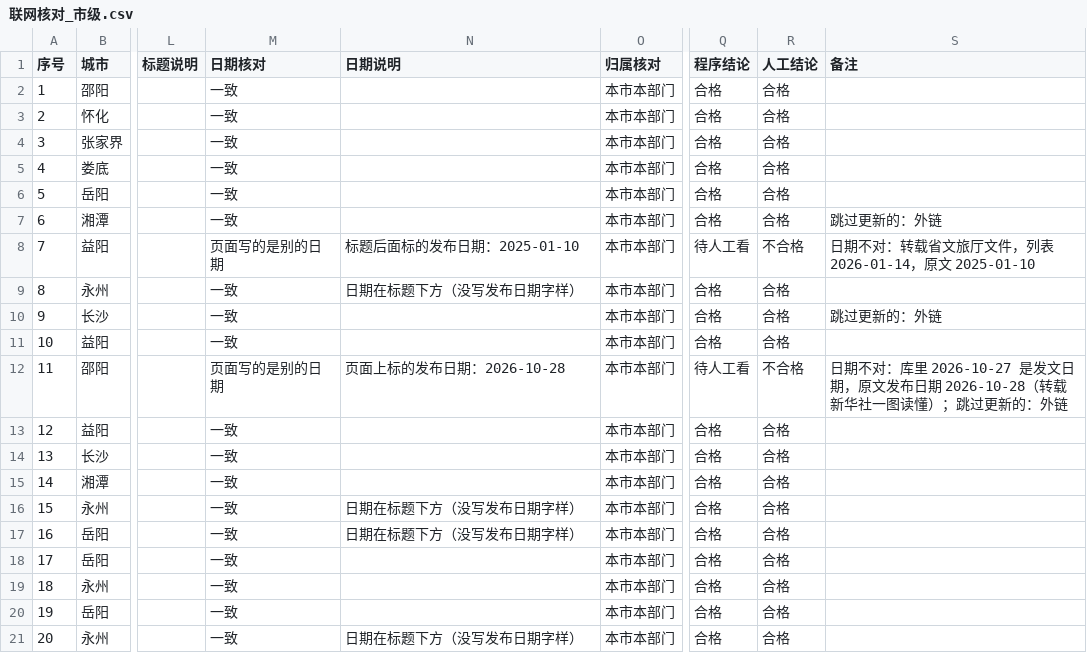
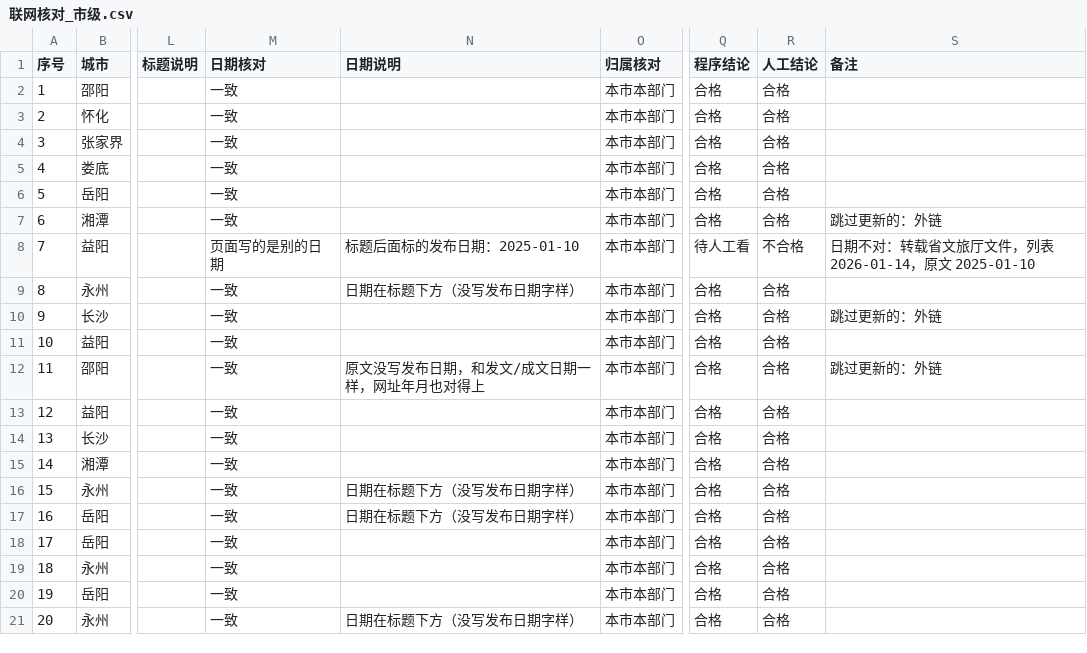
Before and after one commit to wanglei581/youju, a CSV file: docs/数据来源/全国覆盖/地市第二批/湖南/联网核对_市级.csv, drawn as a sheet; only a part is shown, gaps mark what is left out; the diff names each change by its address in the sheet, - before the commit and + after, or states it on an @@ line.

```diff
--- a/docs/数据来源/全国覆盖/地市第二批/湖南/联网核对_市级.csv
+++ b/docs/数据来源/全国覆盖/地市第二批/湖南/联网核对_市级.csv
-M12 (日期核对): 页面写的是别的日期
+M12 (日期核对): 一致
-N12 (日期说明): 页面上标的发布日期：2026-10-28
+N12 (日期说明): 原文没写发布日期，和发文/成文日期一样，网址年月也对得上
-Q12 (程序结论): 待人工看
+Q12 (程序结论): 合格
-R12 (人工结论): 不合格
+R12 (人工结论): 合格
-S12 (备注): 日期不对：库里 2026-10-27 是发文日期，原文发布日期 2026-10-28（转载新华社一图读懂）；跳过更新的：外链
+S12 (备注): 跳过更新的：外链
```
Also changed, not shown: docs/数据来源/全国覆盖/地市第二批/江苏/联网核对_市级.csv, docs/数据来源/全国覆盖/地市第二批/湖北/联网核对_市级_2026-11-b.csv, 31 other files.
